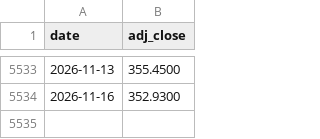
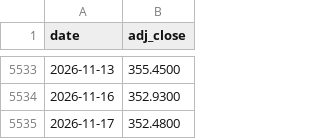
Before and after one commit to brendanperryrealtor-wq/war-chest-data, a CSV file: data/GLD.csv, drawn as a sheet; only a part is shown, gaps mark what is left out; the diff names each change by its address in the sheet, - before the commit and + after, or states it on an @@ line.

```diff
--- a/data/GLD.csv
+++ b/data/GLD.csv
+row 5535: 2026-11-17 | 352.4800
```
Also changed, not shown: data/BIL.csv, data/EFA.csv, 7 other files.
